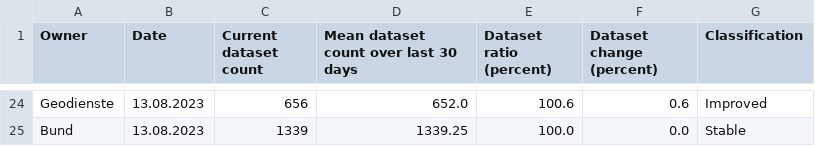
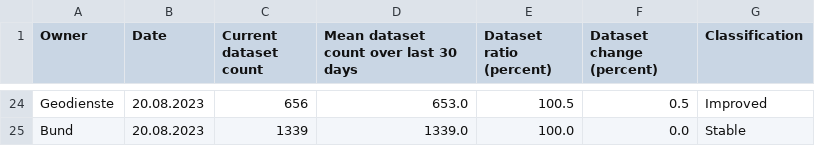
Before and after one commit to davidoesch/geoservice_harvester_poc, a CSV file: data/geoservices_changestats_CH.csv, drawn as a sheet; only a part is shown, gaps mark what is left out; the diff covers the shown part only; the diff names each change by its address in the sheet, - before the commit and + after, or states it on an @@ line.

```diff
--- a/data/geoservices_changestats_CH.csv
+++ b/data/geoservices_changestats_CH.csv
-B24:B25 (Date): 13.08.2023
+B24:B25 (Date): 20.08.2023
-D24: 652.0
+D24: 653.0
-E24 (Dataset ratio (percent)): 100.6
+E24 (Dataset ratio (percent)): 100.5
-F24 (Dataset change (percent)): 0.6
+F24 (Dataset change (percent)): 0.5
-D25: 1339.25
+D25: 1339.0
```
Also changed, not shown: 82 edited cells elsewhere in this file.
